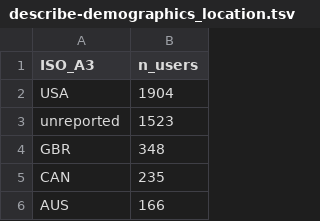
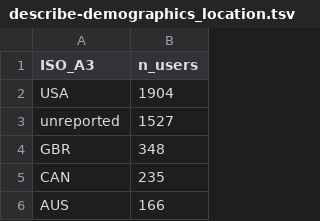
Before and after one commit to remrama/dreamviews, a TSV file: output/tables/describe-demographics_location.tsv, drawn as a sheet; only a part is shown.

```diff
--- a/output/tables/describe-demographics_location.tsv
+++ b/output/tables/describe-demographics_location.tsv
@@ -2,3 +2,3 @@ ISO_A3	n_users
 USA	1904
-unreported	1523
+unreported	1527
 GBR	348
```
Also changed, not shown: output/tables/describe-demographics_agegender.tsv, 1 other file.
